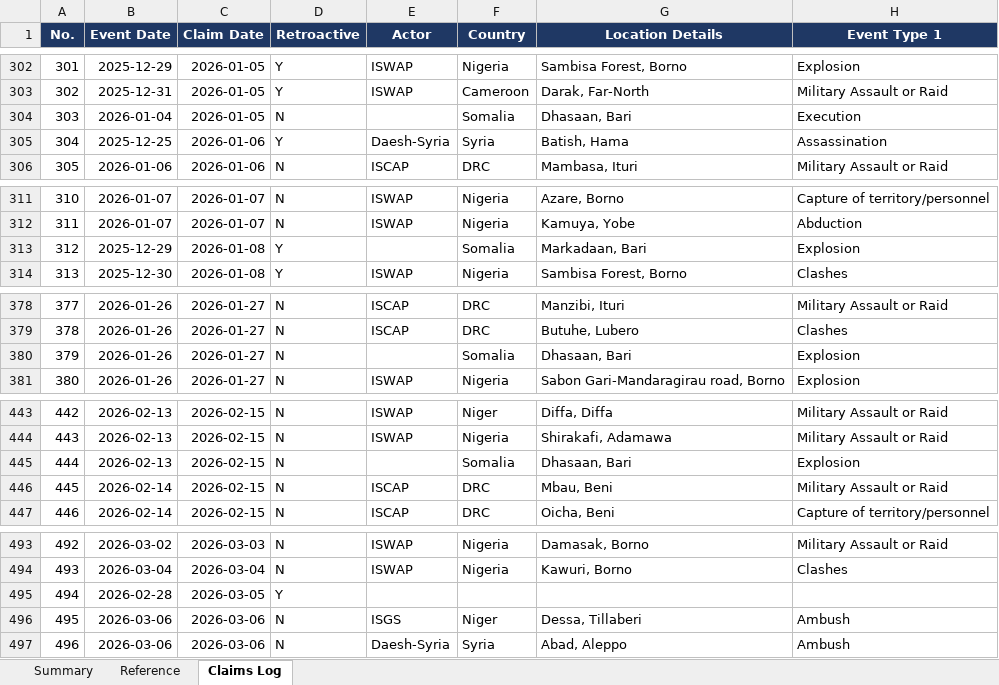
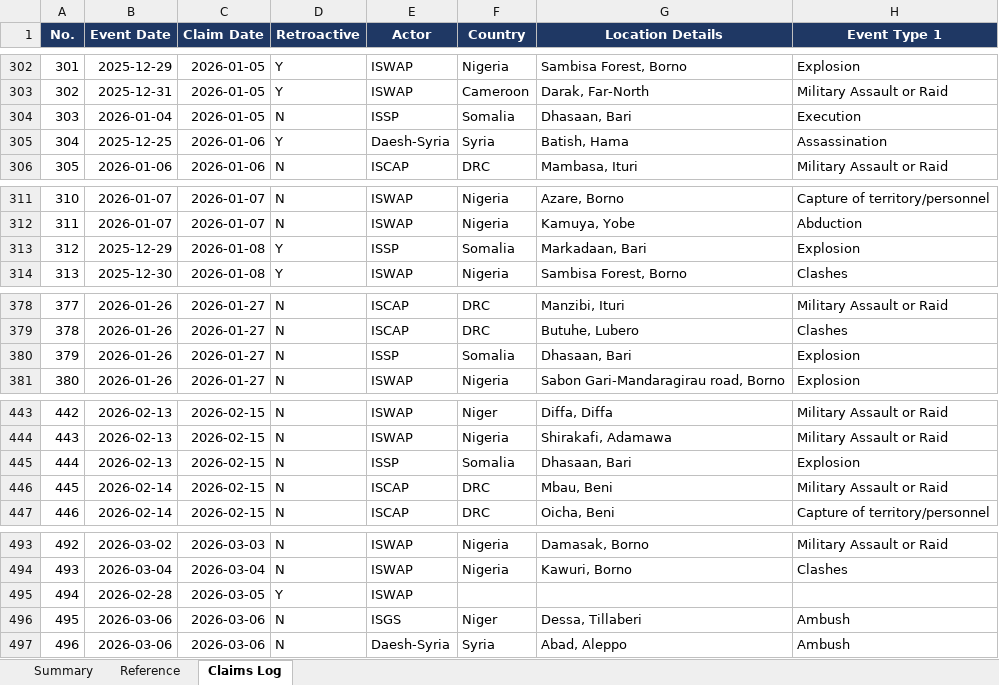
Before and after one commit to tomasz-rolbiecki/daesh-tracker, an Excel workbook: data/Daesh_Claims_Tracker.xlsx, sheet Claims Log, drawn as a sheet; only a part is shown, gaps mark what is left out; values as stored, in another font and other column widths than the file's, no borders; charts and pictures and conditional formats not drawn; the diff covers the shown part only; the diff names each change by its address in the sheet, - before the commit and + after, or states it on an @@ line.

Commit message:
Add files via upload
Add May 26 data + fix ISSP attribution

```diff
--- a/data/Daesh_Claims_Tracker.xlsx (sheet Claims Log)
+++ b/data/Daesh_Claims_Tracker.xlsx (sheet Claims Log)
-E304 (Actor): (empty)
+E304 (Actor): ISSP
-E313 (Actor): (empty)
+E313 (Actor): ISSP
-E380 (Actor): (empty)
+E380 (Actor): ISSP
-E445 (Actor): (empty)
+E445 (Actor): ISSP
-E495 (Actor): (empty)
+E495 (Actor): ISWAP
```
Also changed, not shown: 68 added rows and 23 edited cells elsewhere in this sheet, sheet Summary, sheet Reference, formulas that keep their value.
